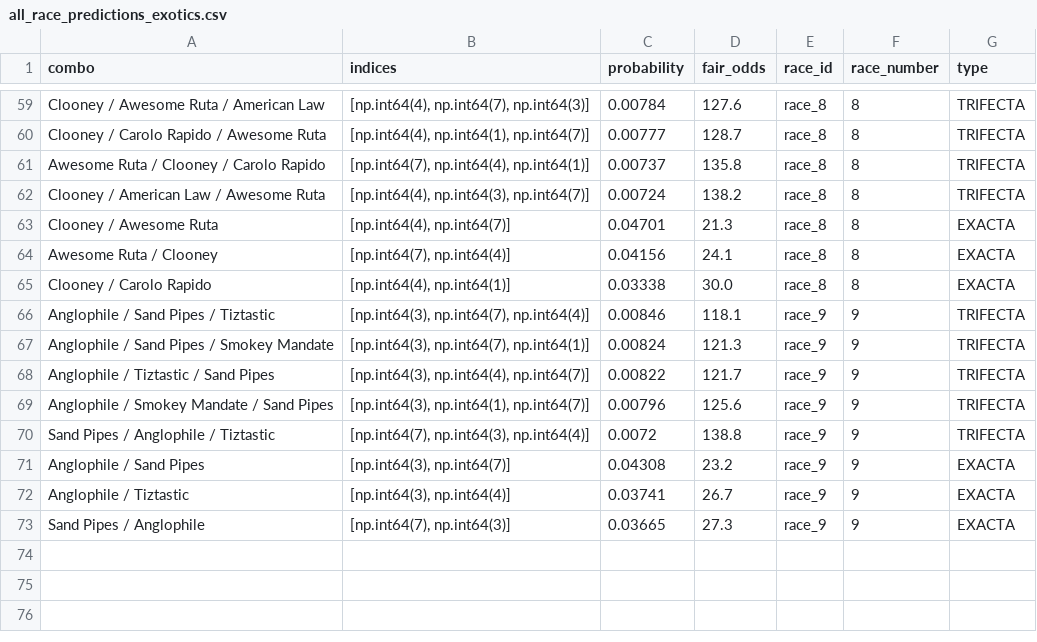
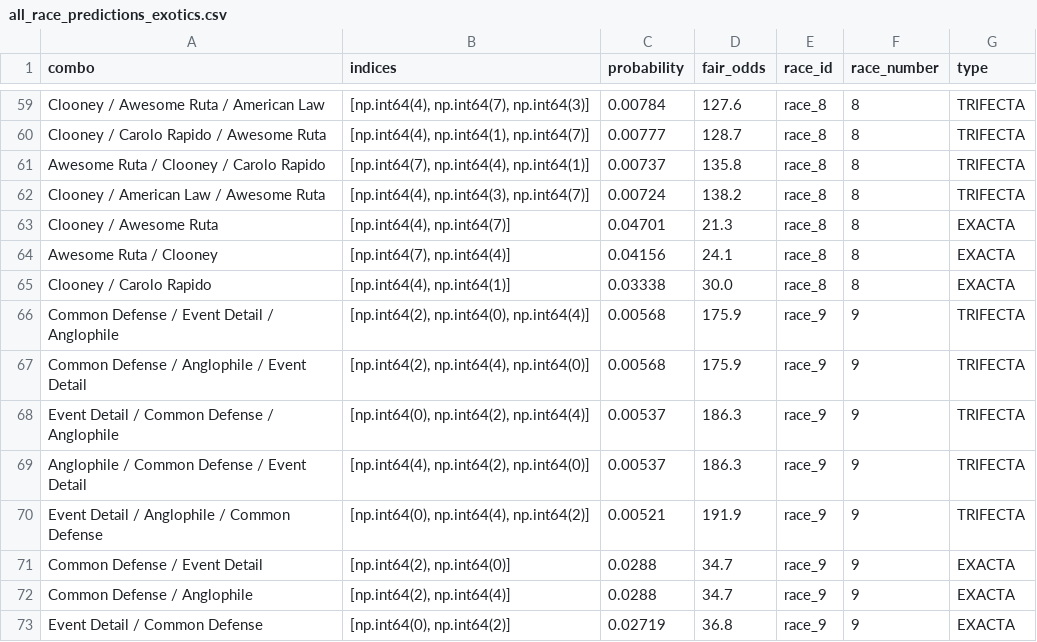
Before and after one commit to Sixteen1-6/HorseRacing, a CSV file: race_predictions/all_race_predictions_exotics.csv, drawn as a sheet; only a part is shown, gaps mark what is left out.

```diff
--- a/race_predictions/all_race_predictions_exotics.csv
+++ b/race_predictions/all_race_predictions_exotics.csv
@@ -65,9 +65,9 @@ Awesome Ruta / Clooney,"[np.int64(7), np.int64(4)]",0.04156,24.1,race_8,8,EXACTA
 Clooney / Carolo Rapido,"[np.int64(4), np.int64(1)]",0.03338,30.0,race_8,8,EXACTA
-Anglophile / Sand Pipes / Tiztastic,"[np.int64(3), np.int64(7), np.int64(4)]",0.00846,118.1,race_9,9,TRIFECTA
-Anglophile / Sand Pipes / Smokey Mandate,"[np.int64(3), np.int64(7), np.int64(1)]",0.00824,121.3,race_9,9,TRIFECTA
-Anglophile / Tiztastic / Sand Pipes,"[np.int64(3), np.int64(4), np.int64(7)]",0.00822,121.7,race_9,9,TRIFECTA
-Anglophile / Smokey Mandate / Sand Pipes,"[np.int64(3), np.int64(1), np.int64(7)]",0.00796,125.6,race_9,9,TRIFECTA
-Sand Pipes / Anglophile / Tiztastic,"[np.int64(7), np.int64(3), np.int64(4)]",0.0072,138.8,race_9,9,TRIFECTA
-Anglophile / Sand Pipes,"[np.int64(3), np.int64(7)]",0.04308,23.2,race_9,9,EXACTA
-Anglophile / Tiztastic,"[np.int64(3), np.int64(4)]",0.03741,26.7,race_9,9,EXACTA
-Sand Pipes / Anglophile,"[np.int64(7), np.int64(3)]",0.03665,27.3,race_9,9,EXACTA
+Common Defense / Event Detail / Anglophile,"[np.int64(2), np.int64(0), np.int64(4)]",0.00568,175.9,race_9,9,TRIFECTA
+Common Defense / Anglophile / Event Detail,"[np.int64(2), np.int64(4), np.int64(0)]",0.00568,175.9,race_9,9,TRIFECTA
+Event Detail / Common Defense / Anglophile,"[np.int64(0), np.int64(2), np.int64(4)]",0.00537,186.3,race_9,9,TRIFECTA
+Anglophile / Common Defense / Event Detail,"[np.int64(4), np.int64(2), np.int64(0)]",0.00537,186.3,race_9,9,TRIFECTA
+Event Detail / Anglophile / Common Defense,"[np.int64(0), np.int64(4), np.int64(2)]",0.00521,191.9,race_9,9,TRIFECTA
+Common Defense / Event Detail,"[np.int64(2), np.int64(0)]",0.0288,34.7,race_9,9,EXACTA
+Common Defense / Anglophile,"[np.int64(2), np.int64(4)]",0.0288,34.7,race_9,9,EXACTA
+Event Detail / Common Defense,"[np.int64(0), np.int64(2)]",0.02719,36.8,race_9,9,EXACTA
```
Also changed, not shown: race_predictions/all_race_predictions.csv, race_predictions/no_odds_predictions.csv, 3 other files.
